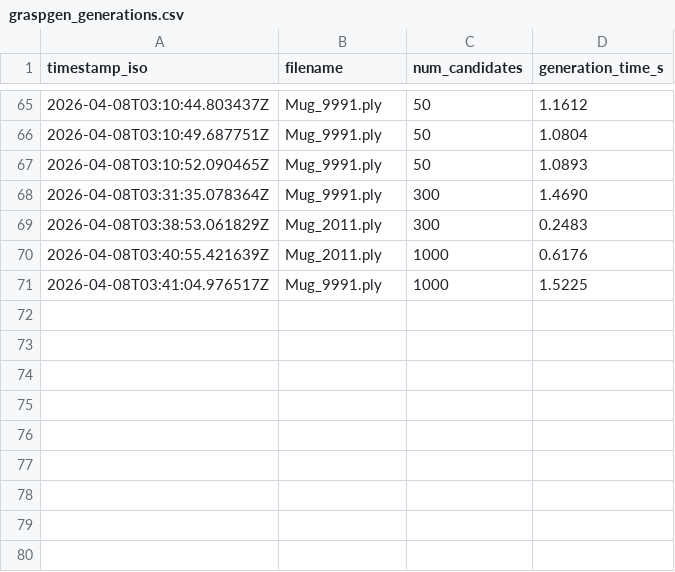
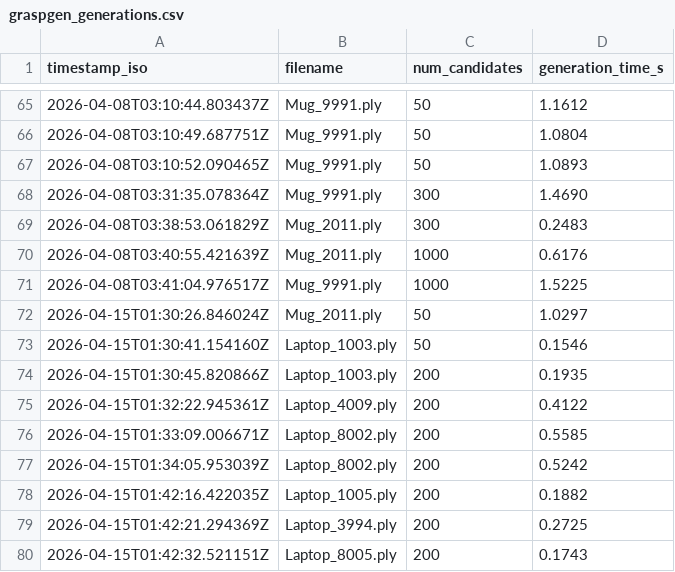
Before and after one commit to Zevzzz/HA-Lab-WP3-Manipulation, a CSV file: data/logs/graspgen_generations.csv, drawn as a sheet; only a part is shown, gaps mark what is left out.

Commit message:
Laptop grasps made

```diff
--- a/data/logs/graspgen_generations.csv
+++ b/data/logs/graspgen_generations.csv
@@ -71 +71,10 @@ timestamp_iso,filename,num_candidates,generation_time_s
 2026-04-08T03:41:04.976517Z,Mug_9991.ply,1000,1.5225
+2026-04-15T01:30:26.846024Z,Mug_2011.ply,50,1.0297
+2026-04-15T01:30:41.154160Z,Laptop_1003.ply,50,0.1546
+2026-04-15T01:30:45.820866Z,Laptop_1003.ply,200,0.1935
+2026-04-15T01:32:22.945361Z,Laptop_4009.ply,200,0.4122
+2026-04-15T01:33:09.006671Z,Laptop_8002.ply,200,0.5585
+2026-04-15T01:34:05.953039Z,Laptop_8002.ply,200,0.5242
+2026-04-15T01:42:16.422035Z,Laptop_1005.ply,200,0.1882
+2026-04-15T01:42:21.294369Z,Laptop_3994.ply,200,0.2725
+2026-04-15T01:42:32.521151Z,Laptop_8005.ply,200,0.1743
```
Also changed, not shown: 17 other files.
